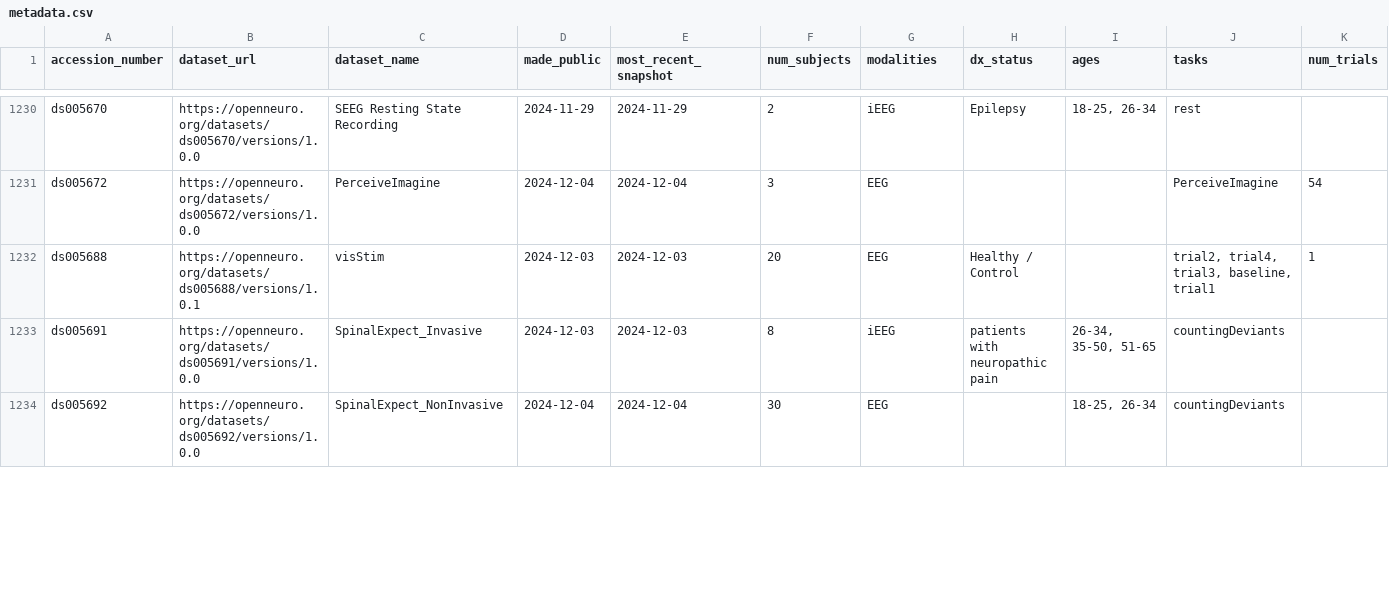
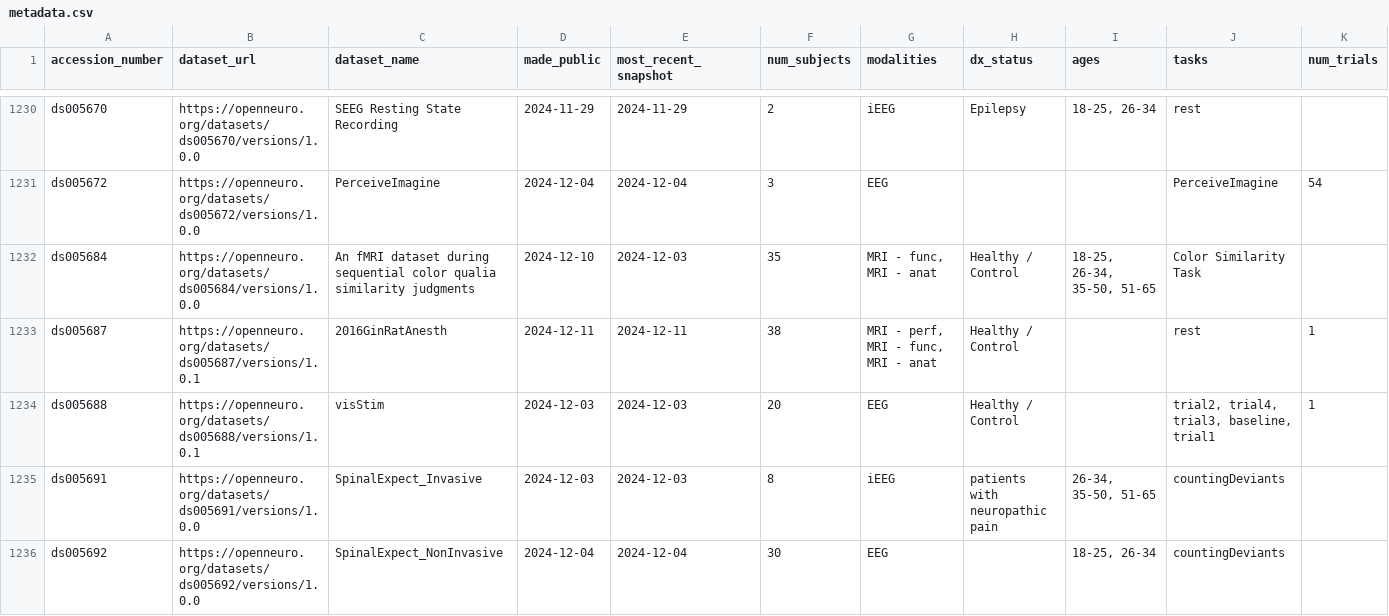
Before and after one commit to jbwexler/openneuro_metadata, a CSV file: metadata.csv, drawn as a sheet; only a part is shown, gaps mark what is left out; rows hold the shown columns only; the diff covers the shown part only; the diff names each change by its address in the sheet, - before the commit and + after, or states it on an @@ line.

Commit message:
Automatic update via github workflow

```diff
--- a/metadata.csv
+++ b/metadata.csv
+row 1232: ds005684 | https://openneuro.org/datasets/ds005684/versions/1.0.0 | An fMRI dataset during sequential color qualia similarity judgments | 2024-12-10 | 2024-12-03 | 35 | MRI - func, MRI - anat | Healthy / Control | 18-25, 26-34, 35-50, 51-65 | Color Similarity Task
+row 1233: ds005687 | https://openneuro.org/datasets/ds005687/versions/1.0.1 | 2016GinRatAnesth | 2024-12-11 | 2024-12-11 | 38 | MRI - perf, MRI - func, MRI - anat | Healthy / Control |  | rest | 1
```
Also changed, not shown: 3 added rows and 19 edited cells elsewhere in this file.
